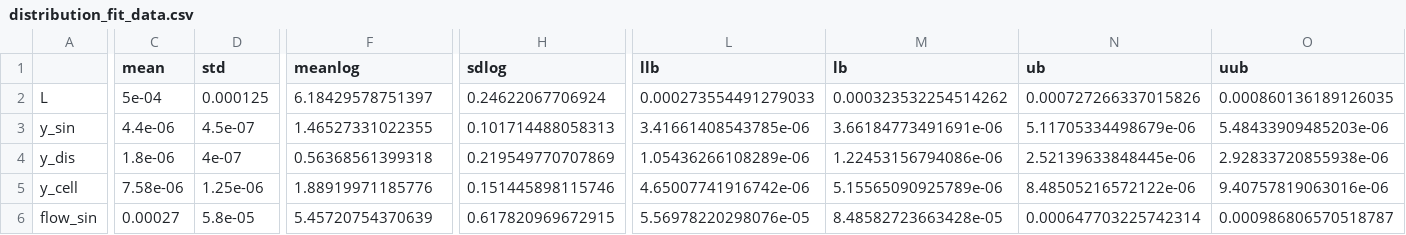
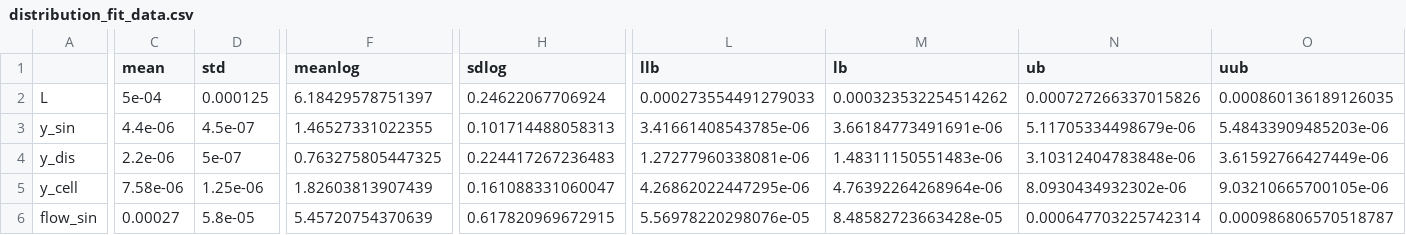
Before and after one commit to jingyayeah/multiscale-galactose, a CSV file: results/distributions/distribution_fit_data.csv, drawn as a sheet; only a part is shown, gaps mark what is left out; the diff covers the shown part only; the diff names each change by its address in the sheet, - before the commit and + after, or states it on an @@ line.

```diff
--- a/results/distributions/distribution_fit_data.csv
+++ b/results/distributions/distribution_fit_data.csv
-C4 (mean): 1.8e-06
+C4 (mean): 2.2e-06
-D4 (std): 4e-07
+D4 (std): 5e-07
-F4 (meanlog): 0.56368561399318
+F4 (meanlog): 0.763275805447325
-H4 (sdlog): 0.219549770707869
+H4 (sdlog): 0.224417267236483
-L4 (llb): 1.05436266108289e-06
+L4 (llb): 1.27277960338081e-06
-M4 (lb): 1.22453156794086e-06
+M4 (lb): 1.48311150551483e-06
-N4 (ub): 2.52139633848445e-06
+N4 (ub): 3.10312404783848e-06
-O4 (uub): 2.92833720855938e-06
+O4 (uub): 3.61592766427449e-06
-F5 (meanlog): 1.88919971185776
+F5 (meanlog): 1.82603813907439
-H5 (sdlog): 0.151445898115746
+H5 (sdlog): 0.161088331060047
-L5 (llb): 4.65007741916742e-06
+L5 (llb): 4.26862022447295e-06
-M5 (lb): 5.15565090925789e-06
+M5 (lb): 4.76392264268964e-06
-N5 (ub): 8.48505216572122e-06
+N5 (ub): 8.0930434932302e-06
-O5 (uub): 9.40757819063016e-06
+O5 (uub): 9.03210665700105e-06
```
Also changed, not shown: 2 edited cells elsewhere in this file, experimental_data/distributions/distribution_exp_data.csv, results/distributions/distribution_exp_data.csv, 7 other files.
